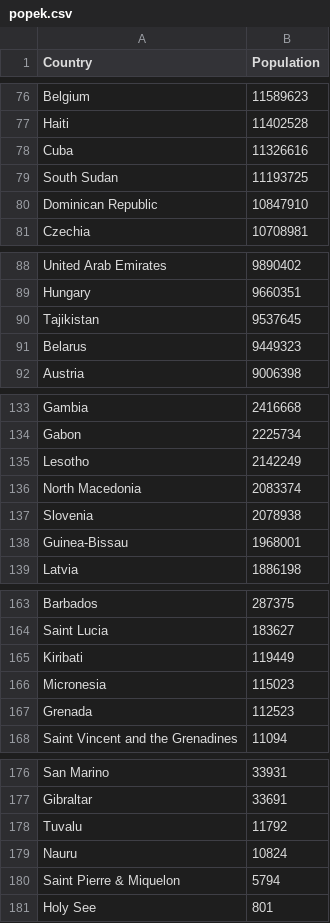
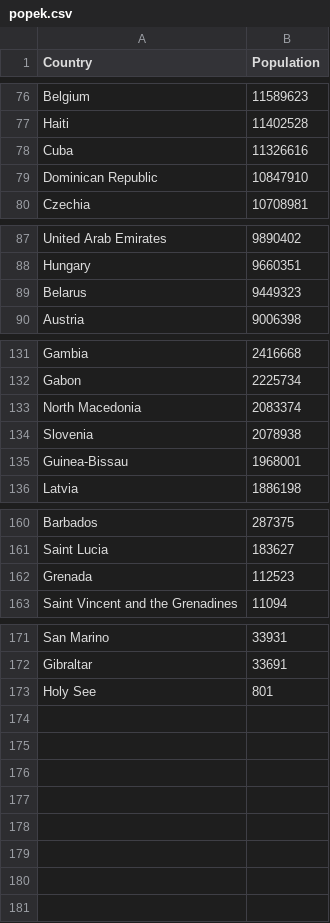
Before and after one commit to marcin192/pop, a CSV file: popek.csv, drawn as a sheet; only a part is shown, gaps mark what is left out.

Commit message:
Update popek.csv

```diff
--- a/popek.csv
+++ b/popek.csv
@@ -78,3 +78,2 @@ Haiti,11402528
 Cuba,11326616
-South Sudan,11193725
 Dominican Republic,10847910
@@ -89,3 +88,2 @@ United Arab Emirates,9890402
 Hungary,9660351
-Tajikistan,9537645
 Belarus,9449323
@@ -134,3 +132,2 @@ Gambia,2416668
 Gabon,2225734
-Lesotho,2142249
 North Macedonia,2083374
@@ -164,4 +161,2 @@ Barbados,287375
 Saint Lucia,183627
-Kiribati,119449
-Micronesia,115023
 Grenada,112523
@@ -177,5 +172,2 @@ San Marino,33931
 Gibraltar,33691
-Tuvalu,11792
-Nauru,10824
-Saint Pierre & Miquelon,5794
 Holy See,801
```
